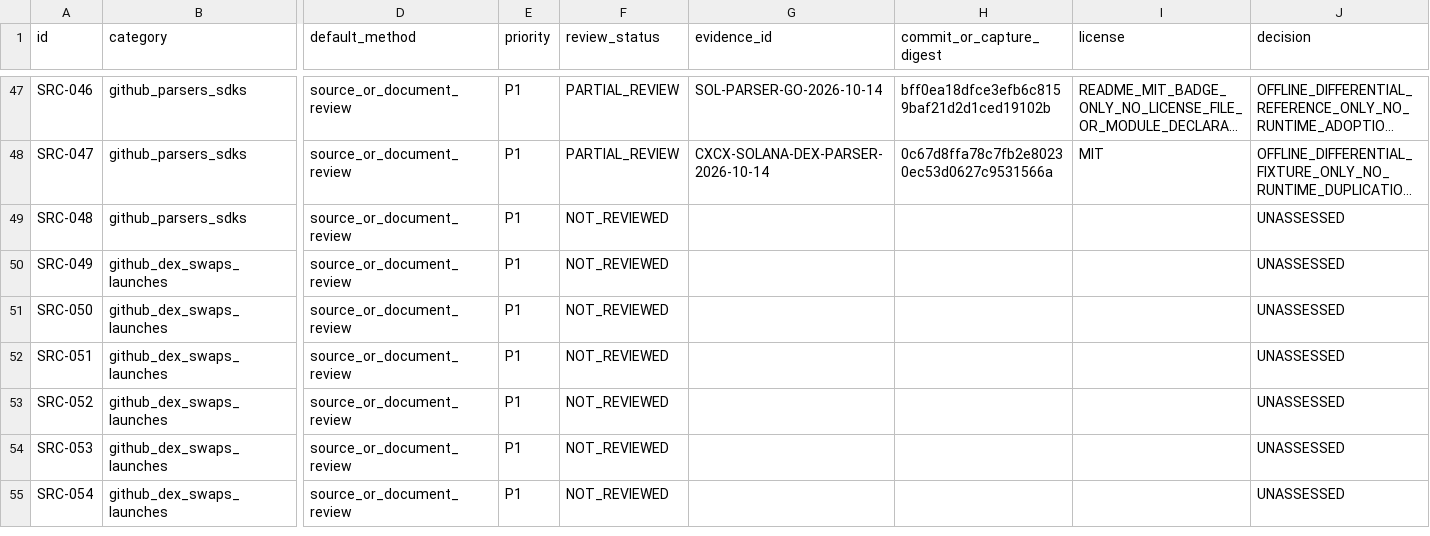
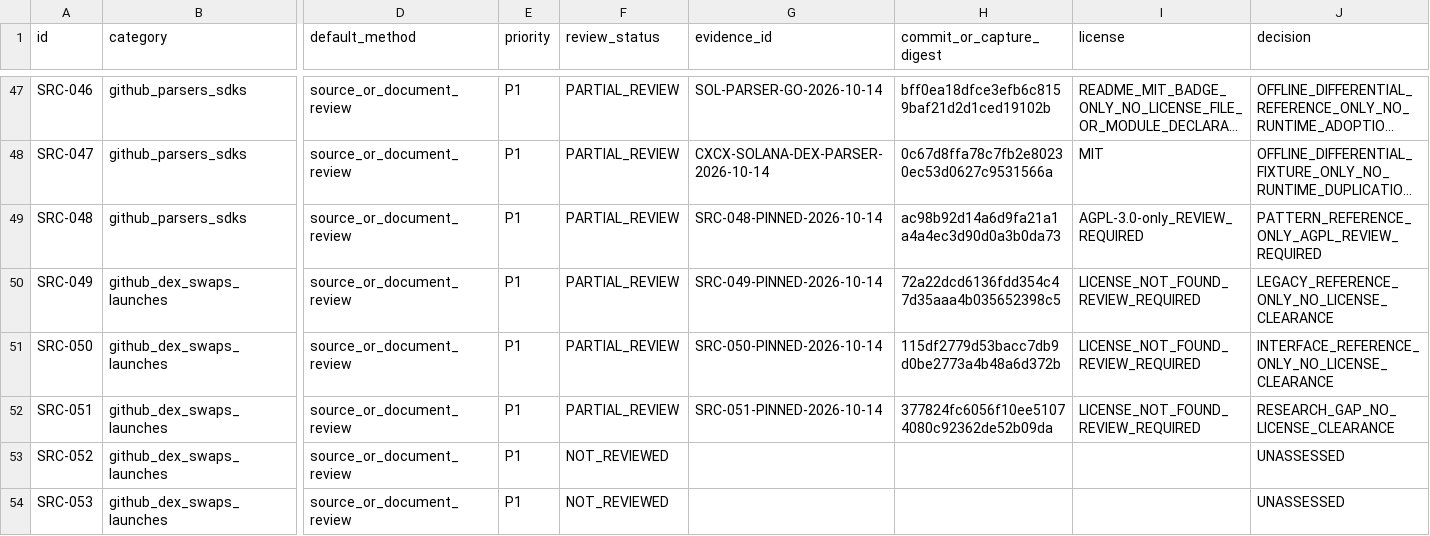
Before and after one commit to MrPineapples22/sylph-fusion, a CSV file: research/registry/resource_manifest.csv, drawn as a sheet; only a part is shown, gaps mark what is left out; the shorter side is filled out with more unchanged rows; long unchanged cells end in …; the diff names each change by its address in the sheet, - before the commit and + after, or states it on an @@ line.

Commit message:
docs: review parser and DEX lifecycle sources

```diff
--- a/research/registry/resource_manifest.csv
+++ b/research/registry/resource_manifest.csv
-F49:F52 (review_status): NOT_REVIEWED
+F49:F52 (review_status): PARTIAL_REVIEW
-G49 (evidence_id): (empty)
+G49 (evidence_id): SRC-048-PINNED-2026-10-14
-H49 (commit_or_capture_digest): (empty)
+H49 (commit_or_capture_digest): ac98b92d14a6d9fa21a1a4a4ec3d90d0a3b0da73
-I49 (license): (empty)
+I49 (license): AGPL-3.0-only_REVIEW_REQUIRED
-J49 (decision): UNASSESSED
+J49 (decision): PATTERN_REFERENCE_ONLY_AGPL_REVIEW_REQUIRED
-G50 (evidence_id): (empty)
+G50 (evidence_id): SRC-049-PINNED-2026-10-14
-H50 (commit_or_capture_digest): (empty)
+H50 (commit_or_capture_digest): 72a22dcd6136fdd354c47d35aaa4b035652398c5
-I50:I52 (license): (empty)
+I50:I52 (license): LICENSE_NOT_FOUND_REVIEW_REQUIRED
-J50 (decision): UNASSESSED
+J50 (decision): LEGACY_REFERENCE_ONLY_NO_LICENSE_CLEARANCE
-G51 (evidence_id): (empty)
+G51 (evidence_id): SRC-050-PINNED-2026-10-14
-H51 (commit_or_capture_digest): (empty)
+H51 (commit_or_capture_digest): 115df2779d53bacc7db9d0be2773a4b48a6d372b
-J51 (decision): UNASSESSED
+J51 (decision): INTERFACE_REFERENCE_ONLY_NO_LICENSE_CLEARANCE
-G52 (evidence_id): (empty)
+G52 (evidence_id): SRC-051-PINNED-2026-10-14
-H52 (commit_or_capture_digest): (empty)
+H52 (commit_or_capture_digest): 377824fc6056f10ee51074080c92362de52b09da
-J52 (decision): UNASSESSED
+J52 (decision): RESEARCH_GAP_NO_LICENSE_CLEARANCE
```
Also changed, not shown: 4 other files.
